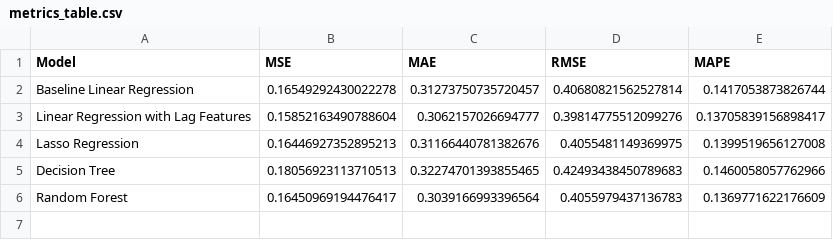
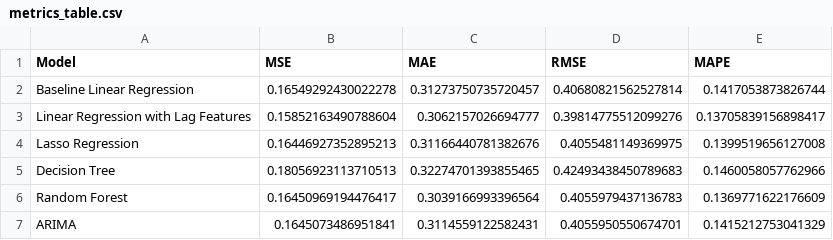
Before and after one commit to kelvinzigah/aqi-canada-prediction, a CSV file: results/metrics_table.csv, drawn as a sheet; the diff names each change by its address in the sheet, - before the commit and + after, or states it on an @@ line.

Commit message:
feat: add pure ARIMA model to training comparison
Add an ARIMA(2,0,0) univariate time series model alongside the existing
regressors. The order comes from the ACF/PACF analysis in 01_eda (stationary
series d=0, PACF cutoff at 2 lags p=2, slow ACF tail-off q=0).

- models.py: arima_model() factory
- features.py: ARIMA_ORDER constant
- evaluate.py: rolling_arima_forecast() one-step-ahead walk-forward forecast
- train.py + 03_model_training.ipynb: train ARIMA and add it to metrics table
- requirements.txt: add statsmodels

```diff
--- a/results/metrics_table.csv
+++ b/results/metrics_table.csv
+row 7: ARIMA | 0.1645073486951841 | 0.3114559122582431 | 0.4055950550674701 | 0.1415212753041329
```
Also changed, not shown: 6 other files.
